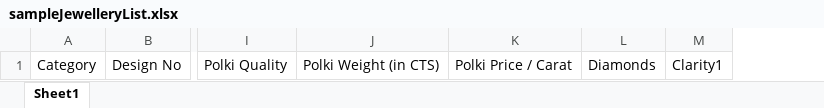
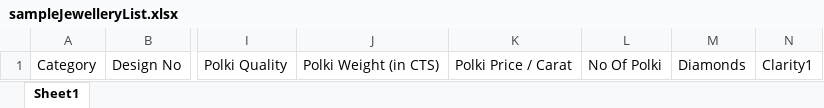
Before and after one commit to chandrika-patil-xelp/iftosi, an Excel workbook: sampleJewelleryList.xlsx, sheet Sheet1, drawn as a sheet; only a part is shown, gaps mark what is left out; values as stored, in another font and other column widths than the file's, no borders; table styles not drawn; the diff names each change by its address in the sheet, - before the commit and + after, or states it on an @@ line.

Commit message:
class.vendor.php index.php sampleJewelleryList.xlsx details.js signup.js

```diff
--- a/sampleJewelleryList.xlsx (sheet Sheet1)
+++ b/sampleJewelleryList.xlsx (sheet Sheet1)
+column L, row 1: No Of Polki
```
Also changed, not shown: 5 other files.
